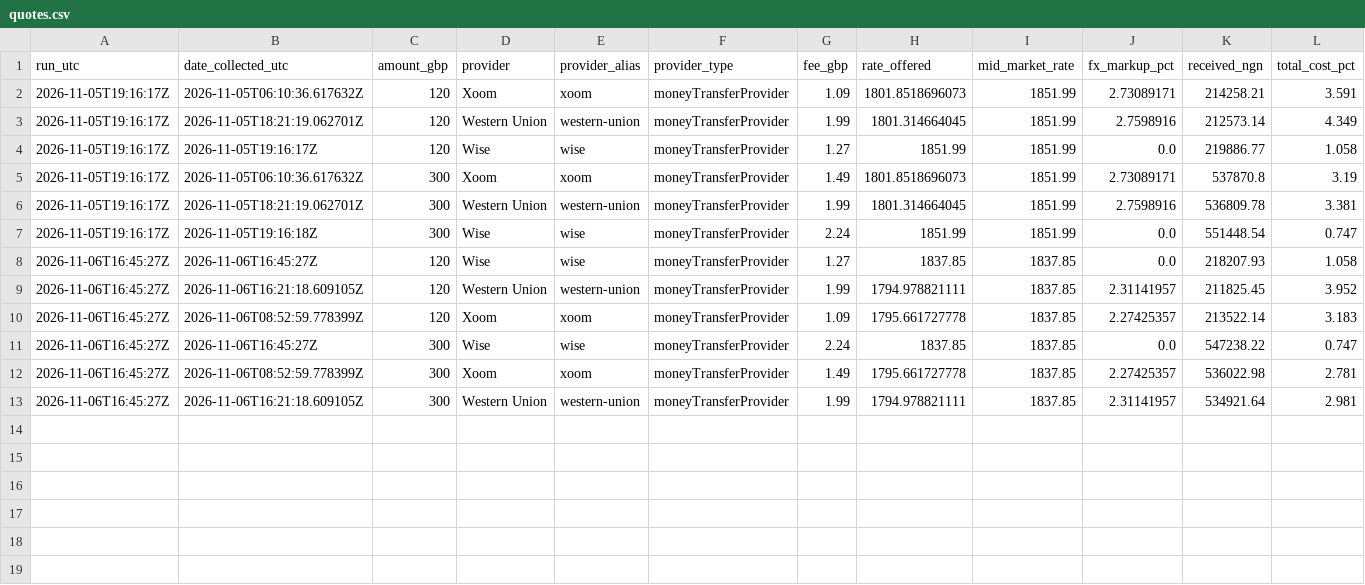
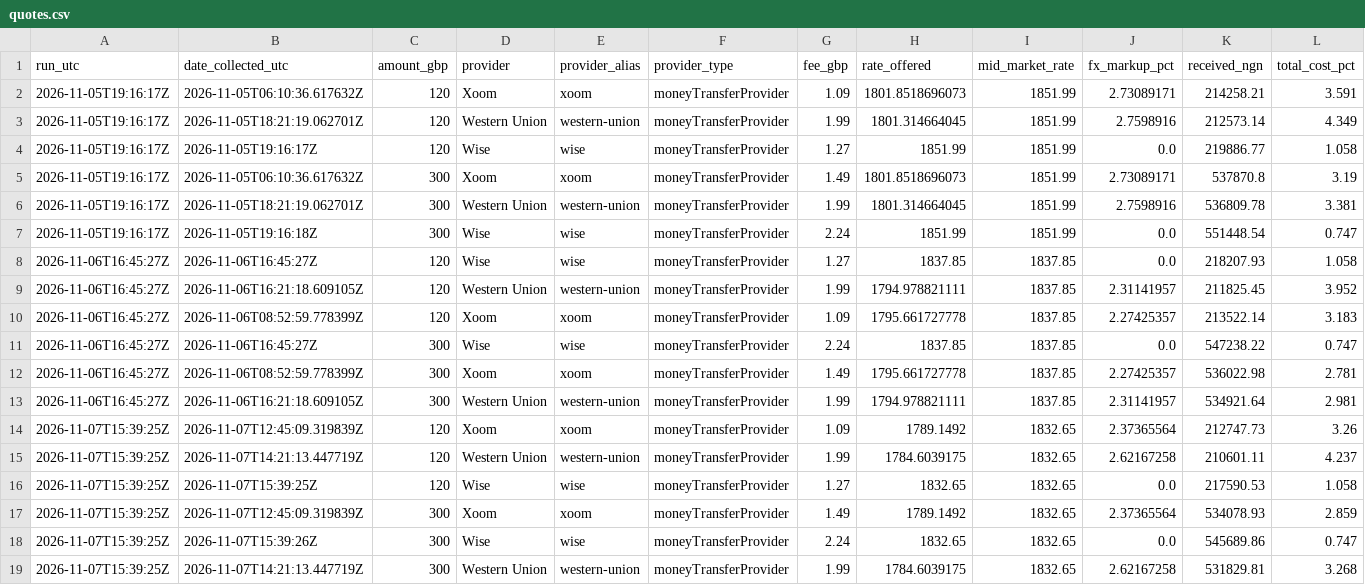
Before and after one commit to jonathankadiri0/uk-ng-remittance, a CSV file: data/quotes.csv, drawn as a sheet.

```diff
--- a/data/quotes.csv
+++ b/data/quotes.csv
@@ -13 +13,7 @@ run_utc,date_collected_utc,amount_gbp,provider,provider_alias,provider_type,fee_
 2026-11-06T16:45:27Z,2026-11-06T16:21:18.609105Z,300,Western Union,western-union,moneyTransferProvider,1.99,1794.978821111,1837.85,2.31141957,534921.64,2.981
+2026-11-07T15:39:25Z,2026-11-07T12:45:09.319839Z,120,Xoom,xoom,moneyTransferProvider,1.09,1789.1492,1832.65,2.37365564,212747.73,3.26
+2026-11-07T15:39:25Z,2026-11-07T14:21:13.447719Z,120,Western Union,western-union,moneyTransferProvider,1.99,1784.6039175,1832.65,2.62167258,210601.11,4.237
+2026-11-07T15:39:25Z,2026-11-07T15:39:25Z,120,Wise,wise,moneyTransferProvider,1.27,1832.65,1832.65,0.0,217590.53,1.058
+2026-11-07T15:39:25Z,2026-11-07T12:45:09.319839Z,300,Xoom,xoom,moneyTransferProvider,1.49,1789.1492,1832.65,2.37365564,534078.93,2.859
+2026-11-07T15:39:25Z,2026-11-07T15:39:26Z,300,Wise,wise,moneyTransferProvider,2.24,1832.65,1832.65,0.0,545689.86,0.747
+2026-11-07T15:39:25Z,2026-11-07T14:21:13.447719Z,300,Western Union,western-union,moneyTransferProvider,1.99,1784.6039175,1832.65,2.62167258,531829.81,3.268
```
Also changed, not shown: 2 other files.
